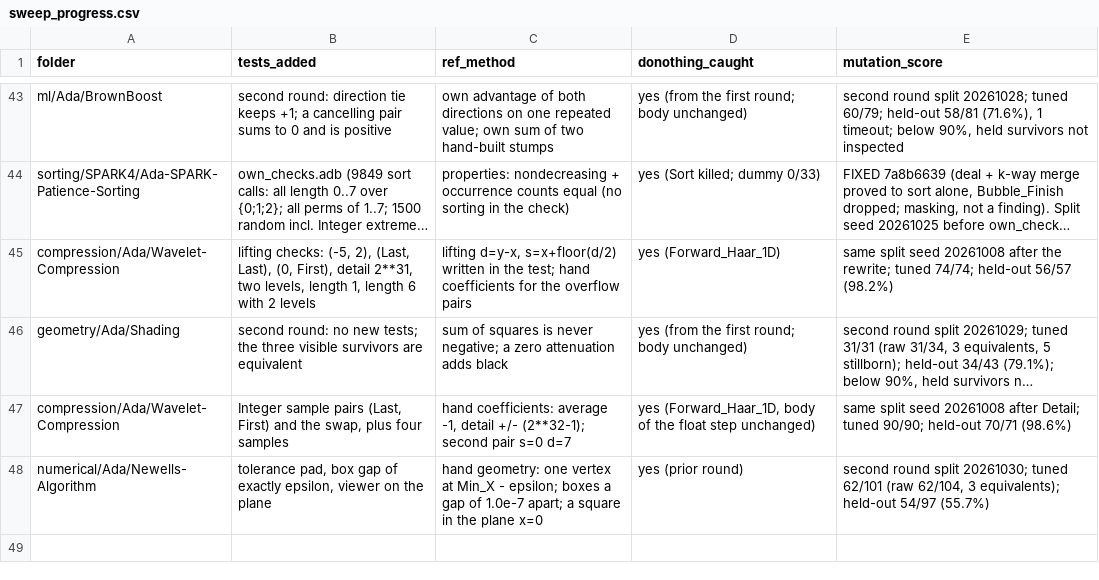
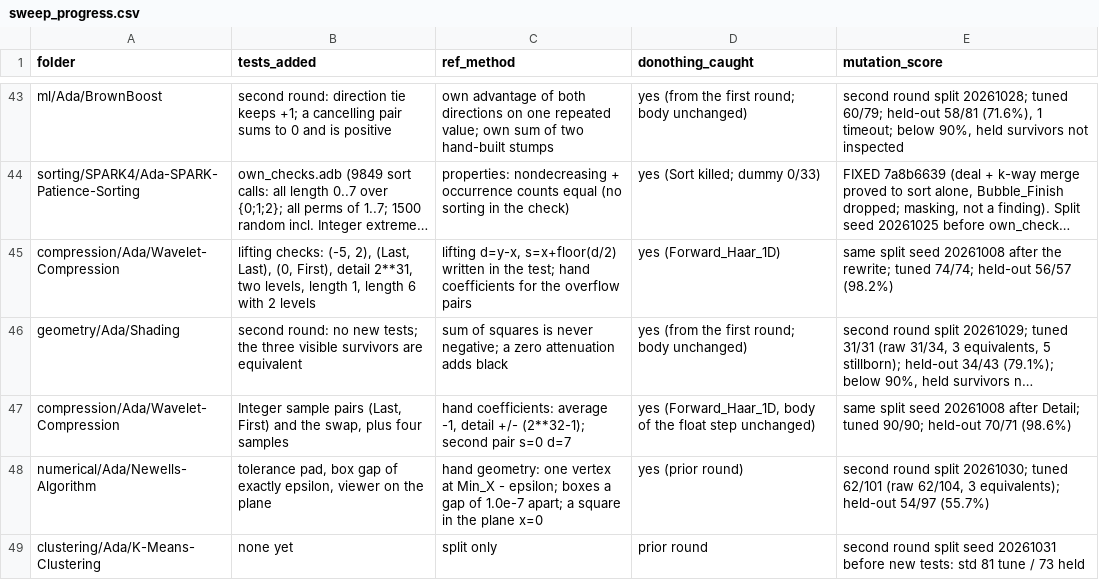
Before and after one commit to RobertBoettcherSF/Ada-Algorithms, a CSV file: tools/vv/sweep_progress.csv, drawn as a sheet; only a part is shown, gaps mark what is left out; long unchanged cells end in …; the diff names each change by its address in the sheet, - before the commit and + after, or states it on an @@ line.

Commit message:
K-Means-Clustering: record second-round split 20261031
Std family, 81 tune and 73 held, before any new checks.

```diff
--- a/tools/vv/sweep_progress.csv
+++ b/tools/vv/sweep_progress.csv
+row 49: clustering/Ada/K-Means-Clustering | none yet | split only | prior round | second round split seed 20261031 before new tests: std 81 tune / 73 held
```
Also changed, not shown: 1 other file.
